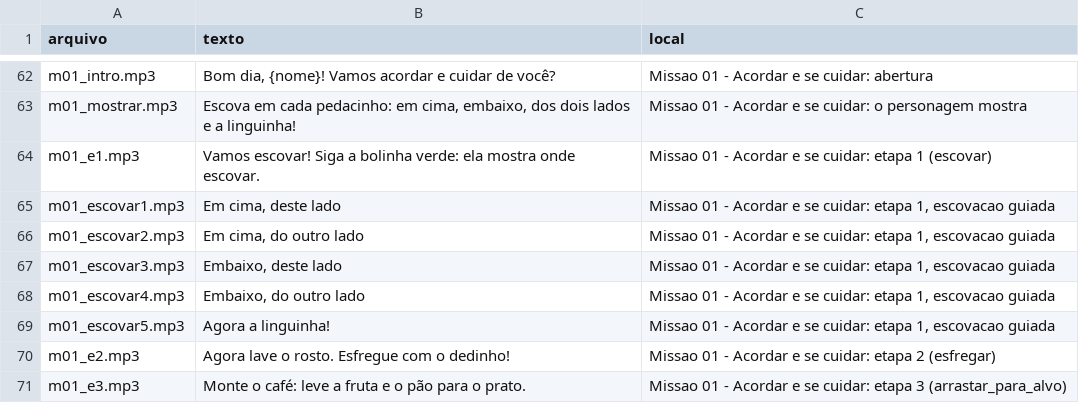
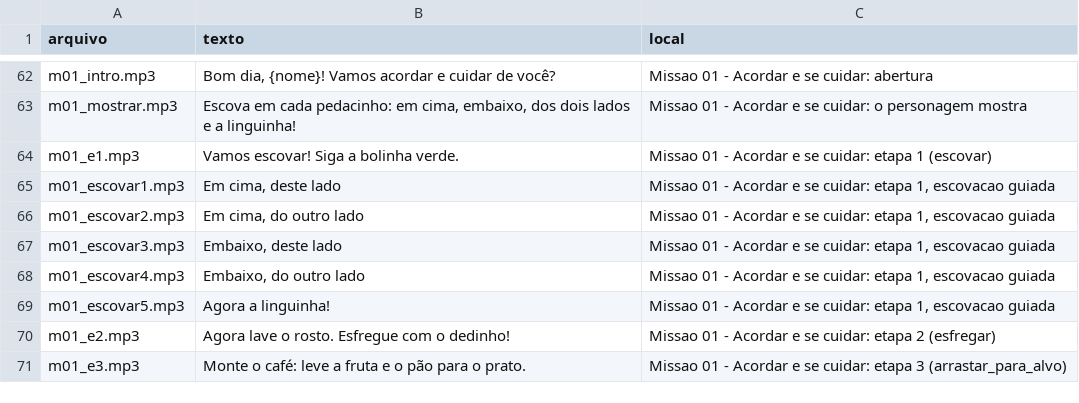
Before and after one commit to rondalves/jogoinfantil, a CSV file: assets/audio/narracao.csv, drawn as a sheet; only a part is shown, gaps mark what is left out.

```diff
--- a/assets/audio/narracao.csv
+++ b/assets/audio/narracao.csv
@@ -63,3 +63,3 @@ m01_intro.mp3;Bom dia, {nome}! Vamos acordar e cuidar de você?;Missao 01 - Acor
 m01_mostrar.mp3;Escova em cada pedacinho: em cima, embaixo, dos dois lados e a linguinha!;Missao 01 - Acordar e se cuidar: o personagem mostra
-m01_e1.mp3;Vamos escovar! Siga a bolinha verde: ela mostra onde escovar.;Missao 01 - Acordar e se cuidar: etapa 1 (escovar)
+m01_e1.mp3;Vamos escovar! Siga a bolinha verde.;Missao 01 - Acordar e se cuidar: etapa 1 (escovar)
 m01_escovar1.mp3;Em cima, deste lado;Missao 01 - Acordar e se cuidar: etapa 1, escovacao guiada
```
Also changed, not shown: 18 other files.
